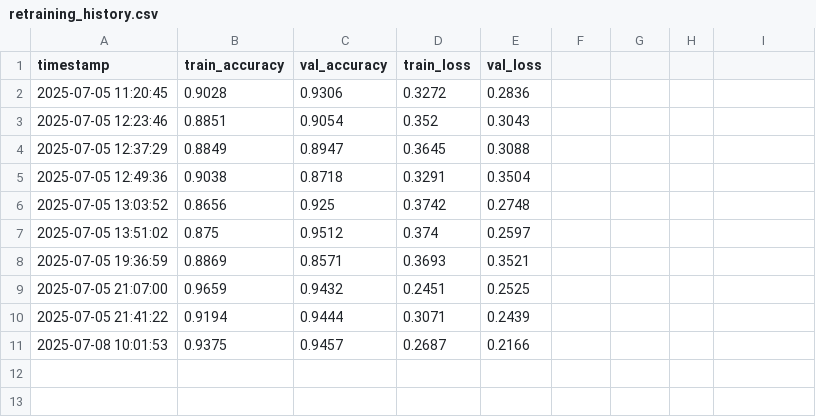
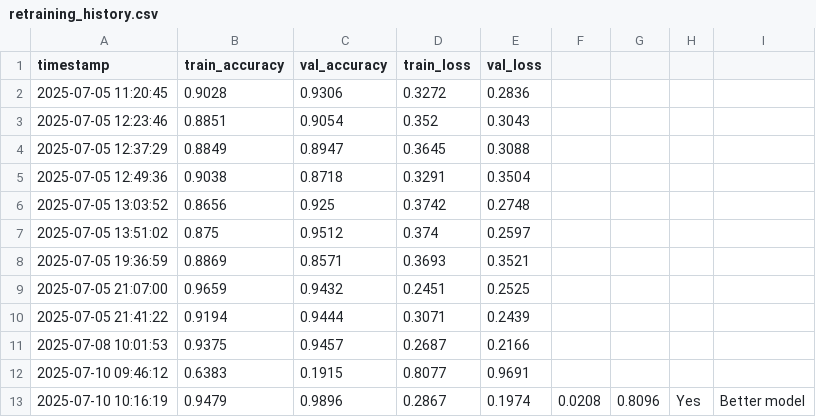
Before and after one commit to trek2terminal/IRCTC_Bot_Detection_And_Demand_Prediction, a CSV file: logs/retraining_history.csv, drawn as a sheet; the diff names each change by its address in the sheet, - before the commit and + after, or states it on an @@ line.

Commit message:
- Appends each retraining attempt to retraining_history.csv - Logs train/validation accuracy and loss for both old and new models - Includes flags for model update status and reasoning (e.g., "Better model", "Worse or equal model", or "Insufficient data") - Ensures transparency and traceability of model evolution

```diff
--- a/logs/retraining_history.csv
+++ b/logs/retraining_history.csv
+row 12: 2025-07-10 09:46:12 | 0.6383 | 0.1915 | 0.8077 | 0.9691
+row 13: 2025-07-10 10:16:19 | 0.9479 | 0.9896 | 0.2867 | 0.1974 | 0.0208 | 0.8096 | Yes | Better model
```
Also changed, not shown: logs/login_attempts.csv, 1 other file.
